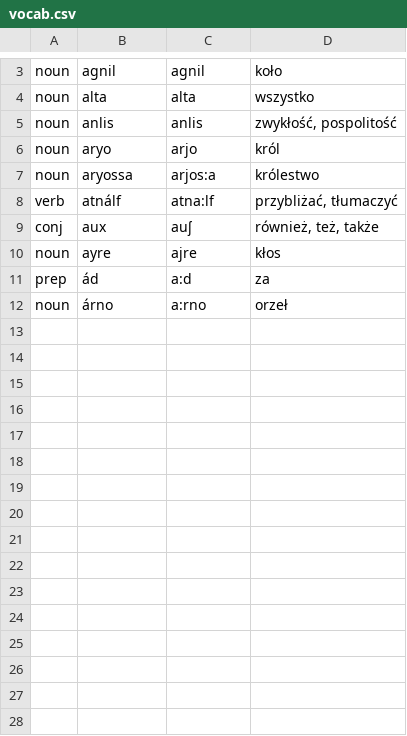
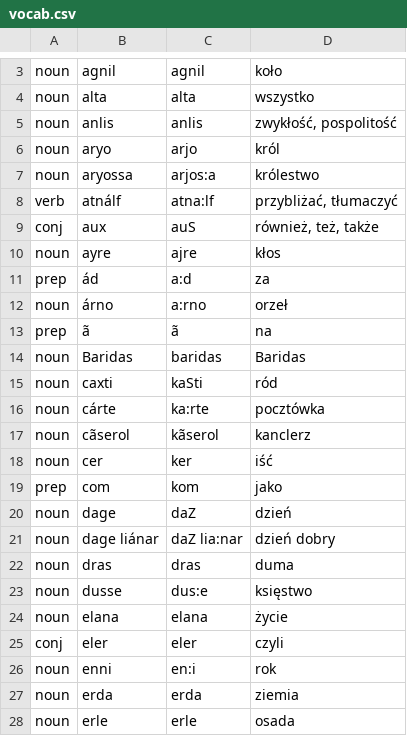
Before and after one commit to KriVersen/slownik-baridajski, a CSV file: vocab.csv, drawn as a sheet; only a part is shown, gaps mark what is left out; the diff covers the shown part only.

```diff
--- a/vocab.csv
+++ b/vocab.csv
@@ -8,3 +8,3 @@ noun;aryossa;arjos:a;królestwo
 verb;atnálf;atna:lf;przybliżać, tłumaczyć
-conj;aux;auʃ;również, też, także
+conj;aux;auS;również, też, także
 noun;ayre;ajre;kłos
@@ -12 +12,17 @@ prep;ád;a:d;za
 noun;árno;a:rno;orzeł
+prep;ã;ã;na
+noun;Baridas;baridas;Baridas
+noun;caxti;kaSti;ród
+noun;cárte;ka:rte;pocztówka
+noun;cãserol;kãserol;kanclerz
+noun;cer;ker;iść
+prep;com;kom;jako
+noun;dage;daZ;dzień
+noun;dage liánar;daZ lia:nar;dzień dobry
+noun;dras;dras;duma
+noun;dusse;dus:e;księstwo
+noun;elana;elana;życie
+conj;eler;eler;czyli
+noun;enni;en:i;rok
+noun;erda;erda;ziemia
+noun;erle;erle;osada
```
Also changed, not shown: 10 added rows and 1 edited cell elsewhere in this file, 2 other files.
